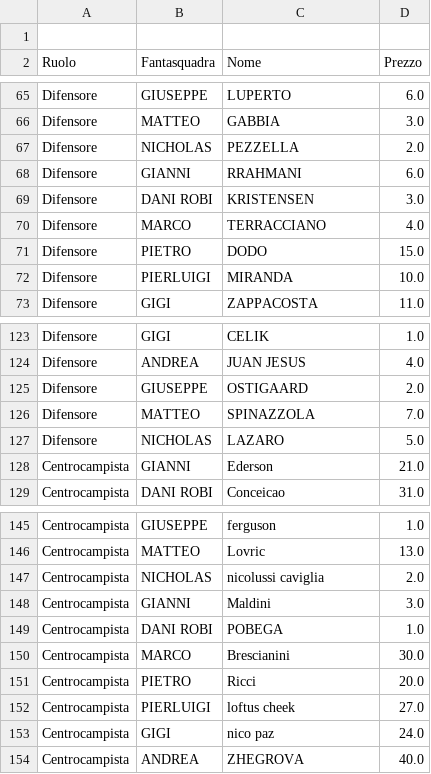
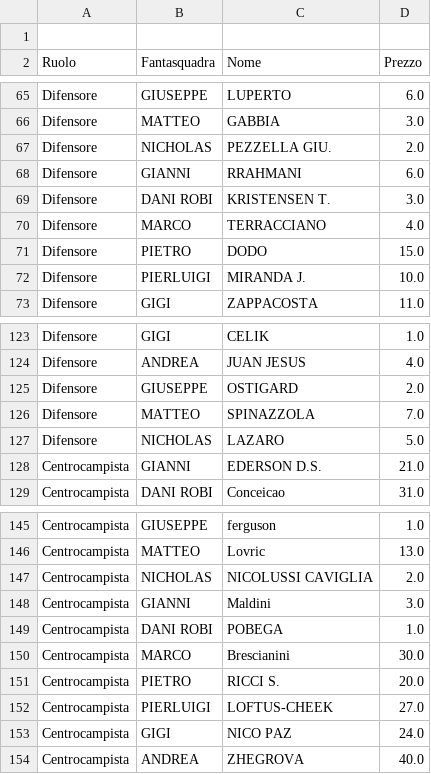
Before and after one commit to boo99ooq/managerleague, a CSV file: rose_complete.csv, drawn as a sheet; only a part is shown, gaps mark what is left out; the diff covers the shown part only.

```diff
--- a/rose_complete.csv
+++ b/rose_complete.csv
@@ -66,8 +66,8 @@ Difensore,GIUSEPPE,LUPERTO,6.0
 Difensore,MATTEO,GABBIA,3.0
-Difensore,NICHOLAS,PEZZELLA,2.0
+Difensore,NICHOLAS,PEZZELLA GIU.,2.0
 Difensore,GIANNI,RRAHMANI,6.0
-Difensore,DANI ROBI,KRISTENSEN,3.0
+Difensore,DANI ROBI,KRISTENSEN T.,3.0
 Difensore,MARCO,TERRACCIANO,4.0
 Difensore,PIETRO,DODO,15.0
-Difensore,PIERLUIGI,MIRANDA,10.0
+Difensore,PIERLUIGI,MIRANDA J.,10.0
 Difensore,GIGI,ZAPPACOSTA,11.0
@@ -124,6 +124,6 @@ Difensore,GIGI,CELIK,1.0
 Difensore,ANDREA,JUAN JESUS,4.0
-Difensore,GIUSEPPE,OSTIGAARD,2.0
+Difensore,GIUSEPPE,OSTIGARD,2.0
 Difensore,MATTEO,SPINAZZOLA,7.0
 Difensore,NICHOLAS,LAZARO,5.0
-Centrocampista,GIANNI,Ederson,21.0
+Centrocampista,GIANNI,EDERSON D.S.,21.0
 Centrocampista,DANI ROBI,Conceicao,31.0
@@ -146,3 +146,3 @@ Centrocampista,GIUSEPPE,ferguson,1.0
 Centrocampista,MATTEO,Lovric,13.0
-Centrocampista,NICHOLAS,nicolussi caviglia,2.0
+Centrocampista,NICHOLAS,NICOLUSSI CAVIGLIA,2.0
 Centrocampista,GIANNI,Maldini,3.0
@@ -150,5 +150,5 @@ Centrocampista,DANI ROBI,POBEGA,1.0
 Centrocampista,MARCO,Brescianini,30.0
-Centrocampista,PIETRO,Ricci,20.0
-Centrocampista,PIERLUIGI,loftus cheek,27.0
-Centrocampista,GIGI,nico paz,24.0
+Centrocampista,PIETRO,RICCI S.,20.0
+Centrocampista,PIERLUIGI,LOFTUS-CHEEK,27.0
+Centrocampista,GIGI,NICO PAZ,24.0
 Centrocampista,ANDREA,ZHEGROVA,40.0
```
Also changed, not shown: 28 edited cells elsewhere in this file.
